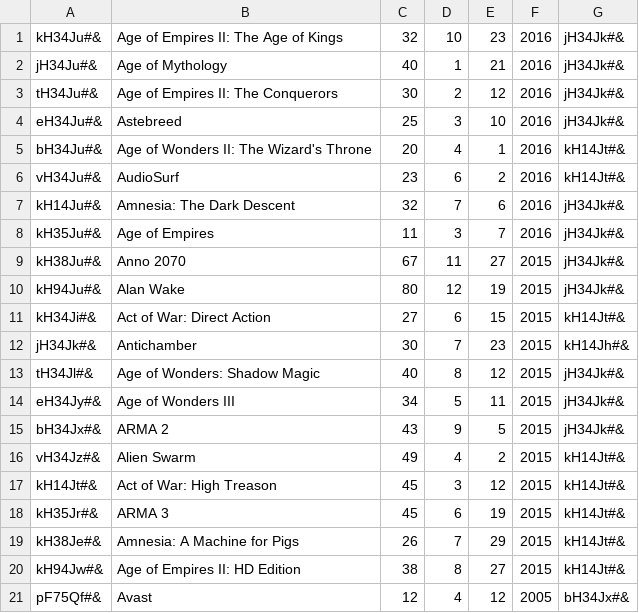
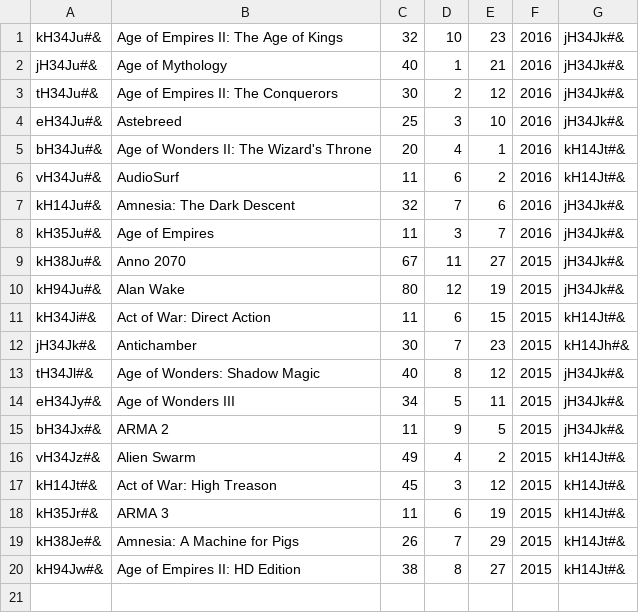
Before and after one commit to CodecoolGlobal/lightweight-erp-python-cumpanasi, a CSV file: sales/sales.csv, drawn as a sheet.

```diff
--- a/sales/sales.csv
+++ b/sales/sales.csv
@@ -5,3 +5,3 @@ eH34Ju#&;Astebreed;25;3;10;2016;jH34Jk#&
 bH34Ju#&;Age of Wonders II: The Wizard's Throne;20;4;1;2016;kH14Jt#&
-vH34Ju#&;AudioSurf;23;6;2;2016;kH14Jt#&
+vH34Ju#&;AudioSurf;11;6;2;2016;kH14Jt#&
 kH14Ju#&;Amnesia: The Dark Descent;32;7;6;2016;jH34Jk#&
@@ -10,3 +10,3 @@ kH38Ju#&;Anno 2070;67;11;27;2015;jH34Jk#&
 kH94Ju#&;Alan Wake;80;12;19;2015;jH34Jk#&
-kH34Ji#&;Act of War: Direct Action;27;6;15;2015;kH14Jt#&
+kH34Ji#&;Act of War: Direct Action;11;6;15;2015;kH14Jt#&
 jH34Jk#&;Antichamber;30;7;23;2015;kH14Jh#&
@@ -14,8 +14,7 @@ tH34Jl#&;Age of Wonders: Shadow Magic;40;8;12;2015;jH34Jk#&
 eH34Jy#&;Age of Wonders III;34;5;11;2015;jH34Jk#&
-bH34Jx#&;ARMA 2;43;9;5;2015;jH34Jk#&
+bH34Jx#&;ARMA 2;11;9;5;2015;jH34Jk#&
 vH34Jz#&;Alien Swarm;49;4;2;2015;kH14Jt#&
 kH14Jt#&;Act of War: High Treason;45;3;12;2015;kH14Jt#&
-kH35Jr#&;ARMA 3;45;6;19;2015;kH14Jt#&
+kH35Jr#&;ARMA 3;11;6;19;2015;kH14Jt#&
 kH38Je#&;Amnesia: A Machine for Pigs;26;7;29;2015;kH14Jt#&
 kH94Jw#&;Age of Empires II: HD Edition;38;8;27;2015;kH14Jt#&
-pF75Qf#&;Avast;12;4;12;2005;bH34Jx#&
```
Also changed, not shown: 4 other files.
